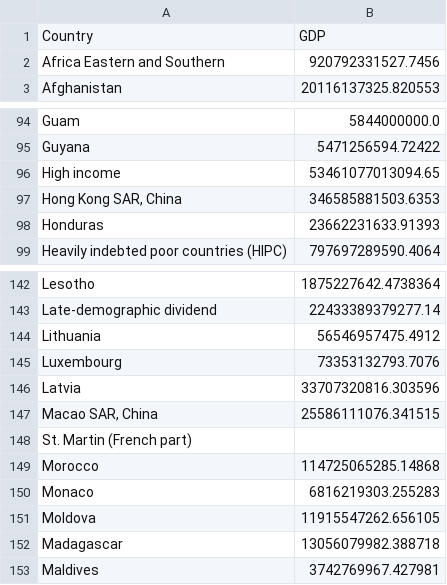
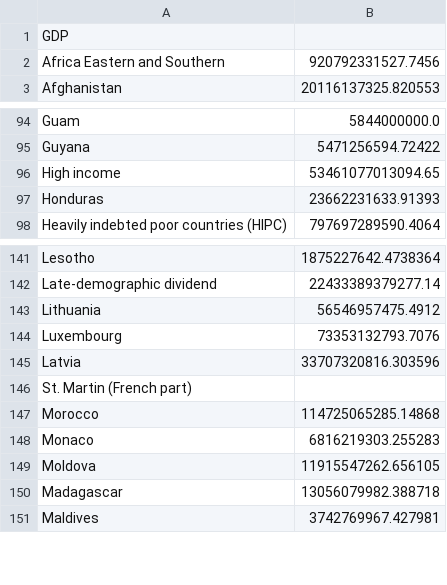
Before and after one commit to YellowButShort-kys/Data-Folder, a CSV file: gdp.csv, drawn as a sheet; only a part is shown, gaps mark what is left out.

```diff
--- a/gdp.csv
+++ b/gdp.csv
@@ -1,2 +1,2 @@
-Country,GDP
+GDP
 "Africa Eastern and Southern", 920792331527.7456
@@ -96,3 +96,2 @@ Guyana,5471256594.72422
 High income,53461077013094.65
-"Hong Kong SAR, China",346585881503.6353
 Honduras,23662231633.91393
@@ -146,3 +145,2 @@ Luxembourg,73353132793.7076
 Latvia,33707320816.303596
-"Macao SAR, China",25586111076.341515
 St. Martin (French part),
```
Also changed, not shown: land.csv, military.csv.
